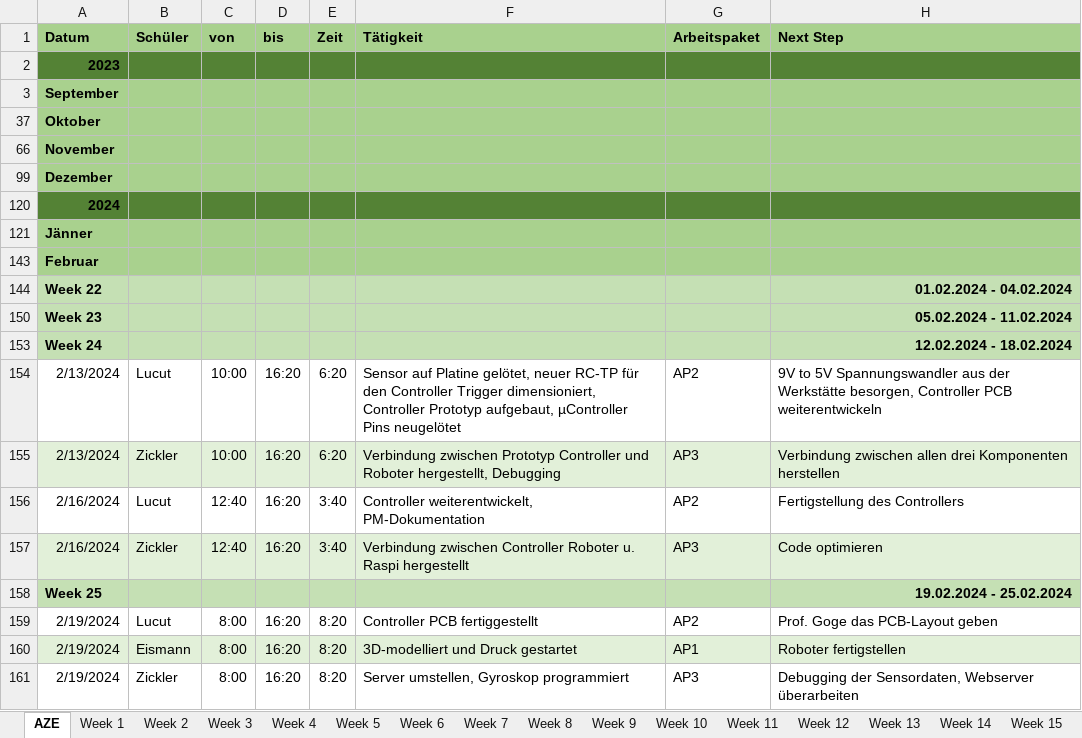
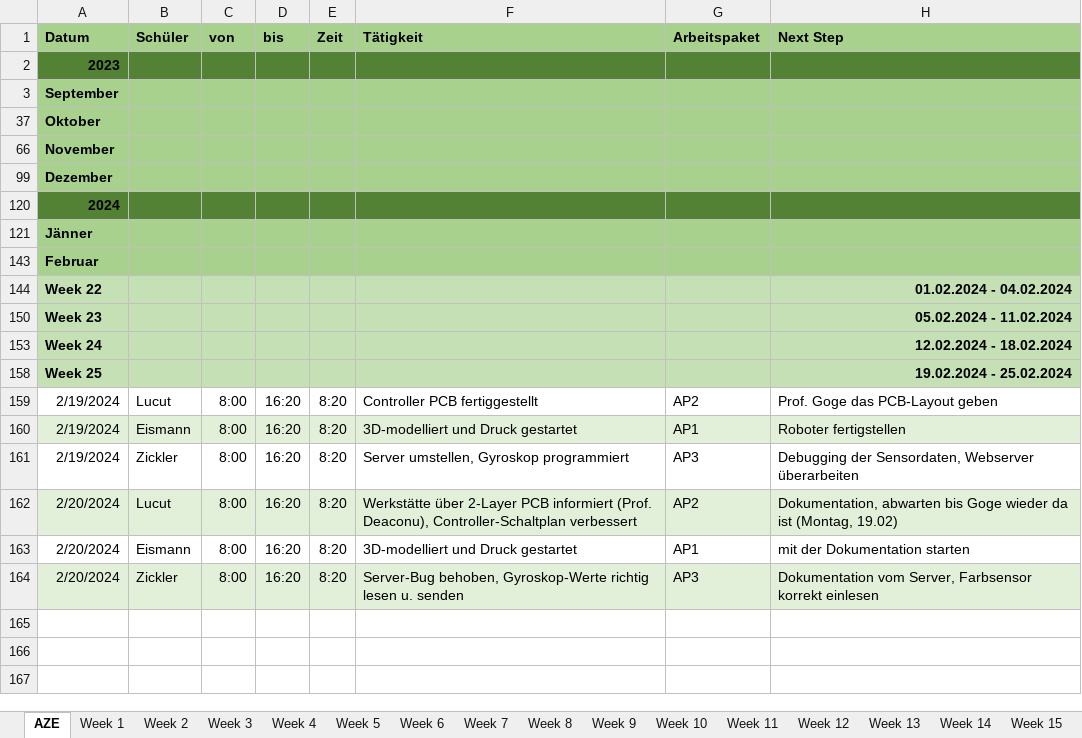
Before and after one commit to RoteRuebe/diplomarbeit, an Excel workbook: 2324_5AHEL_AZE_DA_SumoBots.xlsx, sheet AZE, drawn as a sheet; values as stored, in another font and other column widths than the file's, no borders; removed rows and columns are numbered as before the commit, all else as after; the diff names each change by its address in the sheet, - before the commit and + after, or states it on an @@ line.

Commit message:
AZE (auf Gönnungtour) aktualisiert, Controller Blockschaltbild eingefügt

```diff
--- a/2324_5AHEL_AZE_DA_SumoBots.xlsx (sheet AZE)
+++ b/2324_5AHEL_AZE_DA_SumoBots.xlsx (sheet AZE)
@@ row 154 hidden: 2/13/2024 | Lucut | 10:00 | 16:20 | 6:20 | Sensor auf Platine gelötet, neuer RC-TP für den Controller Trigger dimensioniert, Controller Prototyp aufgebaut, µController Pins neugelötet | AP2 | 9V to 5V Spannungswandler aus der Werkstätte besorgen, Controller PCB weiterentwickeln @@
@@ row 155 hidden: 2/13/2024 | Zickler | 10:00 | 16:20 | 6:20 | Verbindung zwischen Prototyp Controller und Roboter hergestellt, Debugging | AP3 | Verbindung zwischen allen drei Komponenten herstellen @@
@@ row 156 hidden: 2/16/2024 | Lucut | 12:40 | 16:20 | 3:40 | Controller weiterentwickelt, PM-Dokumentation | AP2 | Fertigstellung des Controllers @@
@@ row 157 hidden: 2/16/2024 | Zickler | 12:40 | 16:20 | 3:40 | Verbindung zwischen Controller Roboter u. Raspi hergestellt | AP3 | Code optimieren @@
+row 162: 2/20/2024 | Lucut | 8:00 | 16:20 | 8:20 | Werkstätte über 2-Layer PCB informiert (Prof. Deaconu), Controller-Schaltplan verbessert | AP2 | Dokumentation, abwarten bis Goge wieder da ist (Montag, 19.02)
+row 163: 2/20/2024 | Eismann | 8:00 | 16:20 | 8:20 | 3D-modelliert und Druck gestartet | AP1 | mit der Dokumentation starten
+row 164: 2/20/2024 | Zickler | 8:00 | 16:20 | 8:20 | Server-Bug behoben, Gyroskop-Werte richtig lesen u. senden | AP3 | Dokumentation vom Server, Farbsensor korrekt einlesen
```
Also changed, not shown: sheet Week 25, charts or pictures, 1 other file.
